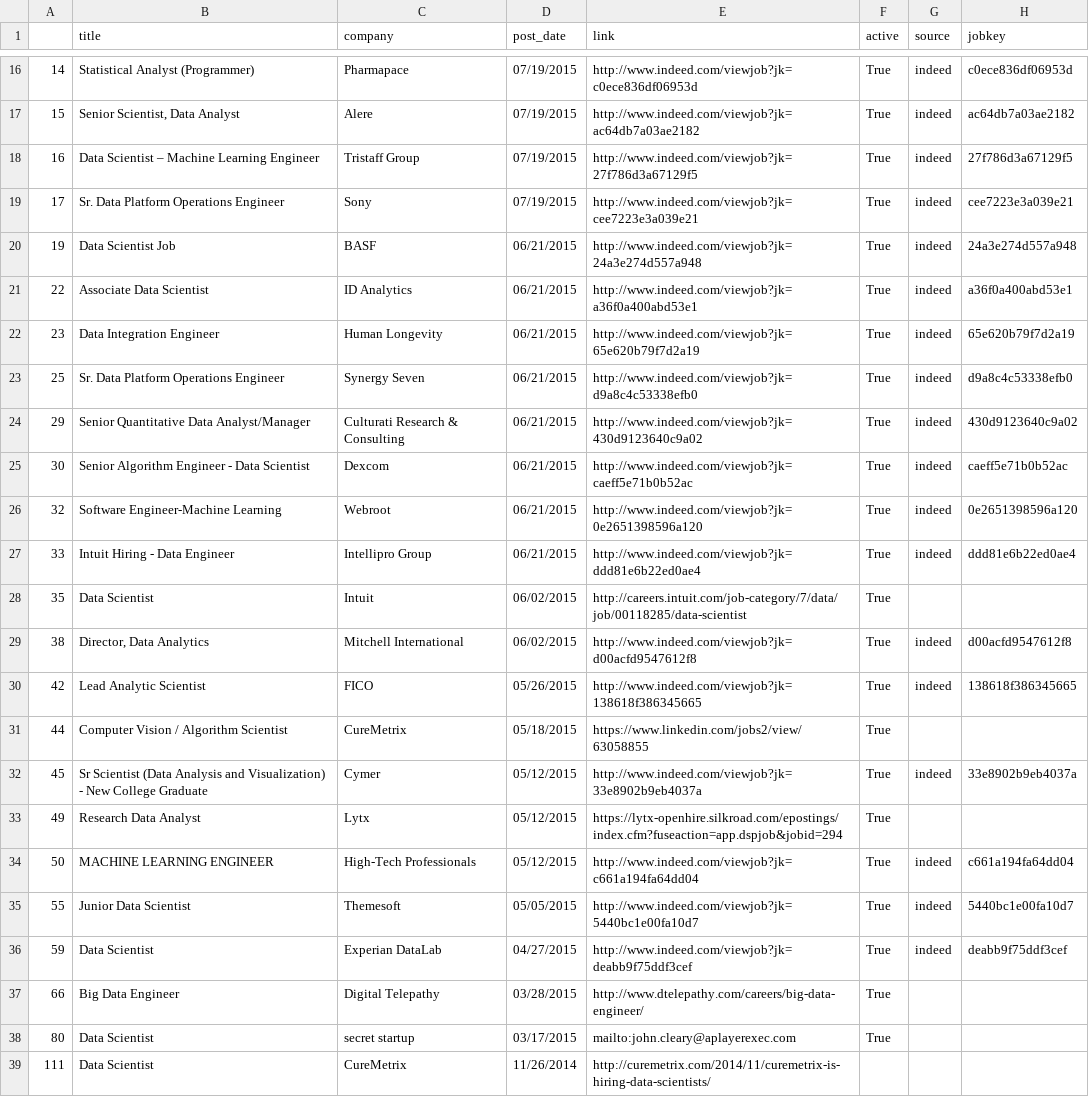
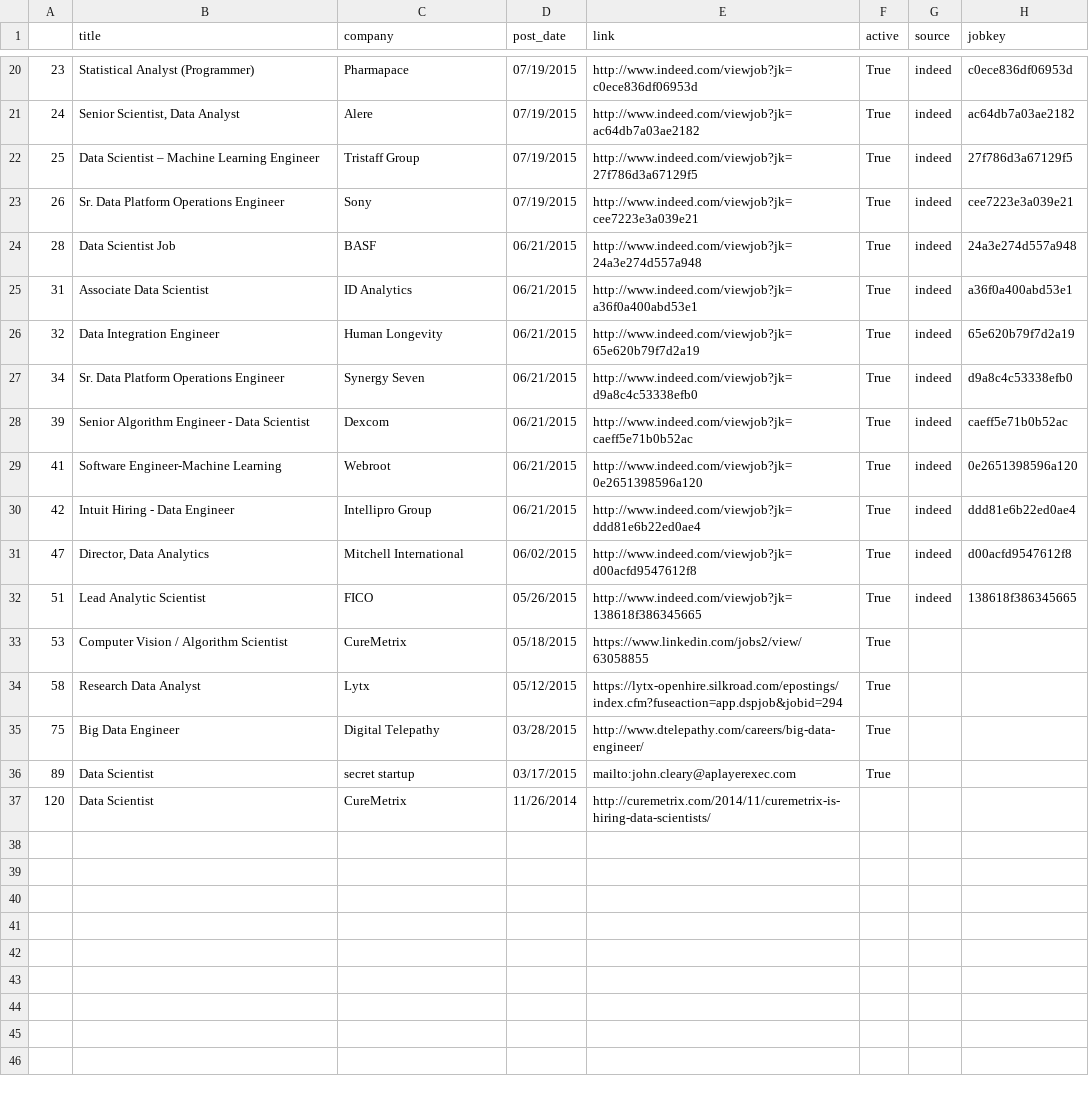
Before and after one commit to sdanalytics/sdanalytics.github.io, a CSV file: _data/active_jobs.csv, drawn as a sheet; only a part is shown, gaps mark what is left out; the diff covers the shown part only.

```diff
--- a/_data/active_jobs.csv
+++ b/_data/active_jobs.csv
@@ -16,24 +20,18 @@
-14,Statistical Analyst (Programmer),Pharmapace,07/19/2015,http://www.indeed.com/viewjob?jk=c0ece836df06953d,True,indeed,c0ece836df06953d
-15,"Senior Scientist, Data Analyst",Alere,07/19/2015,http://www.indeed.com/viewjob?jk=ac64db7a03ae2182,True,indeed,ac64db7a03ae2182
-16,Data Scientist – Machine Learning Engineer,Tristaff Group,07/19/2015,http://www.indeed.com/viewjob?jk=27f786d3a67129f5,True,indeed,27f786d3a67129f5
-17,Sr. Data Platform Operations Engineer,Sony,07/19/2015,http://www.indeed.com/viewjob?jk=cee7223e3a039e21,True,indeed,cee7223e3a039e21
-19,Data Scientist Job,BASF,06/21/2015,http://www.indeed.com/viewjob?jk=24a3e274d557a948,True,indeed,24a3e274d557a948
-22,Associate Data Scientist,ID Analytics,06/21/2015,http://www.indeed.com/viewjob?jk=a36f0a400abd53e1,True,indeed,a36f0a400abd53e1
-23,Data Integration Engineer,Human Longevity,06/21/2015,http://www.indeed.com/viewjob?jk=65e620b79f7d2a19,True,indeed,65e620b79f7d2a19
-25,Sr. Data Platform Operations Engineer,Synergy Seven,06/21/2015,http://www.indeed.com/viewjob?jk=d9a8c4c53338efb0,True,indeed,d9a8c4c53338efb0
-29,Senior Quantitative Data Analyst/Manager,Culturati Research & Consulting,06/21/2015,http://www.indeed.com/viewjob?jk=430d9123640c9a02,True,indeed,430d9123640c9a02
-30,Senior Algorithm Engineer - Data Scientist,Dexcom,06/21/2015,http://www.indeed.com/viewjob?jk=caeff5e71b0b52ac,True,indeed,caeff5e71b0b52ac
-32,Software Engineer-Machine Learning,Webroot,06/21/2015,http://www.indeed.com/viewjob?jk=0e2651398596a120,True,indeed,0e2651398596a120
-33,Intuit Hiring - Data Engineer,Intellipro Group,06/21/2015,http://www.indeed.com/viewjob?jk=ddd81e6b22ed0ae4,True,indeed,ddd81e6b22ed0ae4
-35,Data Scientist,Intuit,06/02/2015,http://careers.intuit.com/job-category/7/data/job/00118285/data-scientist,True,,
-38,"Director, Data Analytics",Mitchell International,06/02/2015,http://www.indeed.com/viewjob?jk=d00acfd9547612f8,True,indeed,d00acfd9547612f8
-42,Lead Analytic Scientist,FICO,05/26/2015,http://www.indeed.com/viewjob?jk=138618f386345665,True,indeed,138618f386345665
-44,Computer Vision / Algorithm Scientist,CureMetrix,05/18/2015,https://www.linkedin.com/jobs2/view/63058855,True,,
-45,Sr Scientist (Data Analysis and Visualization) - New College Graduate,Cymer,05/12/2015,http://www.indeed.com/viewjob?jk=33e8902b9eb4037a,True,indeed,33e8902b9eb4037a
-49,Research Data Analyst,Lytx,05/12/2015,https://lytx-openhire.silkroad.com/epostings/index.cfm?fuseaction=app.dspjob&jobid=294,True,,
-50,MACHINE LEARNING ENGINEER,High-Tech Professionals,05/12/2015,http://www.indeed.com/viewjob?jk=c661a194fa64dd04,True,indeed,c661a194fa64dd04
-55,Junior Data Scientist,Themesoft,05/05/2015,http://www.indeed.com/viewjob?jk=5440bc1e00fa10d7,True,indeed,5440bc1e00fa10d7
-59,Data Scientist,Experian DataLab,04/27/2015,http://www.indeed.com/viewjob?jk=deabb9f75ddf3cef,True,indeed,deabb9f75ddf3cef
-66,Big Data Engineer,Digital Telepathy,03/28/2015,http://www.dtelepathy.com/careers/big-data-engineer/,True,,
-80,Data Scientist,secret startup,03/17/2015,mailto:john.cleary@aplayerexec.com,True,,
-111,Data Scientist,CureMetrix,11/26/2014,http://curemetrix.com/2014/11/curemetrix-is-hiring-data-scientists/,,,
+23,Statistical Analyst (Programmer),Pharmapace,07/19/2015,http://www.indeed.com/viewjob?jk=c0ece836df06953d,True,indeed,c0ece836df06953d
+24,"Senior Scientist, Data Analyst",Alere,07/19/2015,http://www.indeed.com/viewjob?jk=ac64db7a03ae2182,True,indeed,ac64db7a03ae2182
+25,Data Scientist – Machine Learning Engineer,Tristaff Group,07/19/2015,http://www.indeed.com/viewjob?jk=27f786d3a67129f5,True,indeed,27f786d3a67129f5
+26,Sr. Data Platform Operations Engineer,Sony,07/19/2015,http://www.indeed.com/viewjob?jk=cee7223e3a039e21,True,indeed,cee7223e3a039e21
+28,Data Scientist Job,BASF,06/21/2015,http://www.indeed.com/viewjob?jk=24a3e274d557a948,True,indeed,24a3e274d557a948
+31,Associate Data Scientist,ID Analytics,06/21/2015,http://www.indeed.com/viewjob?jk=a36f0a400abd53e1,True,indeed,a36f0a400abd53e1
+32,Data Integration Engineer,Human Longevity,06/21/2015,http://www.indeed.com/viewjob?jk=65e620b79f7d2a19,True,indeed,65e620b79f7d2a19
+34,Sr. Data Platform Operations Engineer,Synergy Seven,06/21/2015,http://www.indeed.com/viewjob?jk=d9a8c4c53338efb0,True,indeed,d9a8c4c53338efb0
+39,Senior Algorithm Engineer - Data Scientist,Dexcom,06/21/2015,http://www.indeed.com/viewjob?jk=caeff5e71b0b52ac,True,indeed,caeff5e71b0b52ac
+41,Software Engineer-Machine Learning,Webroot,06/21/2015,http://www.indeed.com/viewjob?jk=0e2651398596a120,True,indeed,0e2651398596a120
+42,Intuit Hiring - Data Engineer,Intellipro Group,06/21/2015,http://www.indeed.com/viewjob?jk=ddd81e6b22ed0ae4,True,indeed,ddd81e6b22ed0ae4
+47,"Director, Data Analytics",Mitchell International,06/02/2015,http://www.indeed.com/viewjob?jk=d00acfd9547612f8,True,indeed,d00acfd9547612f8
+51,Lead Analytic Scientist,FICO,05/26/2015,http://www.indeed.com/viewjob?jk=138618f386345665,True,indeed,138618f386345665
+53,Computer Vision / Algorithm Scientist,CureMetrix,05/18/2015,https://www.linkedin.com/jobs2/view/63058855,True,,
+58,Research Data Analyst,Lytx,05/12/2015,https://lytx-openhire.silkroad.com/epostings/index.cfm?fuseaction=app.dspjob&jobid=294,True,,
+75,Big Data Engineer,Digital Telepathy,03/28/2015,http://www.dtelepathy.com/careers/big-data-engineer/,True,,
+89,Data Scientist,secret startup,03/17/2015,mailto:john.cleary@aplayerexec.com,True,,
+120,Data Scientist,CureMetrix,11/26/2014,http://curemetrix.com/2014/11/curemetrix-is-hiring-data-scientists/,,,
```
Also changed, not shown: 4 added rows and 64 edited cells elsewhere in this file, _data/jobs.csv.
